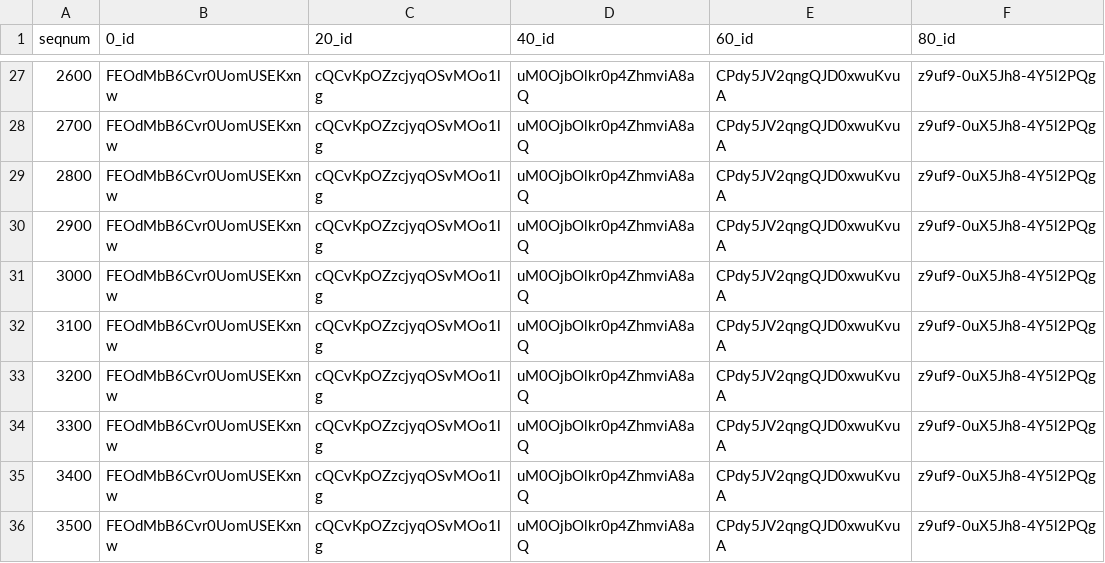
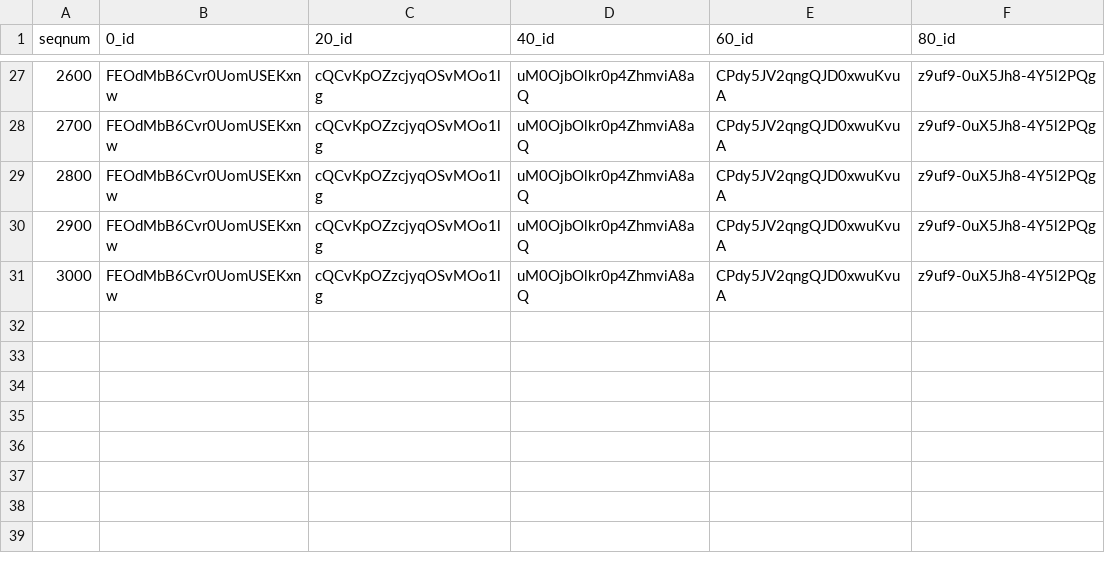
Before and after one commit to l0g1c-80m8/data-mining-assignments, a CSV file: homework-assignment-5/out/task3-out.csv, drawn as a sheet; only a part is shown, gaps mark what is left out.

Commit message:
update hw5 task 3 out

```diff
--- a/homework-assignment-5/out/task3-out.csv
+++ b/homework-assignment-5/out/task3-out.csv
@@ -31,6 +31 @@ seqnum,0_id,20_id,40_id,60_id,80_id
 3000,FEOdMbB6Cvr0UomUSEKxnw,cQCvKpOZzcjyqOSvMOo1lg,uM0OjbOlkr0p4ZhmviA8aQ,CPdy5JV2qngQJD0xwuKvuA,z9uf9-0uX5Jh8-4Y5l2PQg
-3100,FEOdMbB6Cvr0UomUSEKxnw,cQCvKpOZzcjyqOSvMOo1lg,uM0OjbOlkr0p4ZhmviA8aQ,CPdy5JV2qngQJD0xwuKvuA,z9uf9-0uX5Jh8-4Y5l2PQg
-3200,FEOdMbB6Cvr0UomUSEKxnw,cQCvKpOZzcjyqOSvMOo1lg,uM0OjbOlkr0p4ZhmviA8aQ,CPdy5JV2qngQJD0xwuKvuA,z9uf9-0uX5Jh8-4Y5l2PQg
-3300,FEOdMbB6Cvr0UomUSEKxnw,cQCvKpOZzcjyqOSvMOo1lg,uM0OjbOlkr0p4ZhmviA8aQ,CPdy5JV2qngQJD0xwuKvuA,z9uf9-0uX5Jh8-4Y5l2PQg
-3400,FEOdMbB6Cvr0UomUSEKxnw,cQCvKpOZzcjyqOSvMOo1lg,uM0OjbOlkr0p4ZhmviA8aQ,CPdy5JV2qngQJD0xwuKvuA,z9uf9-0uX5Jh8-4Y5l2PQg
-3500,FEOdMbB6Cvr0UomUSEKxnw,cQCvKpOZzcjyqOSvMOo1lg,uM0OjbOlkr0p4ZhmviA8aQ,CPdy5JV2qngQJD0xwuKvuA,z9uf9-0uX5Jh8-4Y5l2PQg
```
